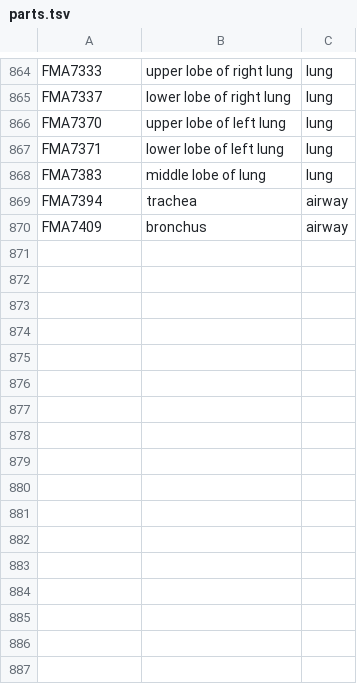
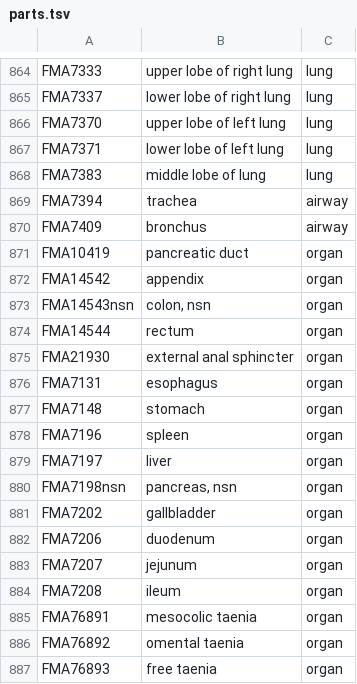
Before and after one commit to petravanta/study-buddy, a TSV file: scripts/bodyparts3d/parts.tsv, drawn as a sheet; only a part is shown, gaps mark what is left out; the diff names each change by its address in the sheet, - before the commit and + after, or states it on an @@ line.

```diff
--- a/scripts/bodyparts3d/parts.tsv
+++ b/scripts/bodyparts3d/parts.tsv
+row 871: FMA10419 | pancreatic duct | organ
+row 872: FMA14542 | appendix | organ
+row 873: FMA14543nsn | colon, nsn | organ
+row 874: FMA14544 | rectum | organ
+row 875: FMA21930 | external anal sphincter | organ
+row 876: FMA7131 | esophagus | organ
+row 877: FMA7148 | stomach | organ
+row 878: FMA7196 | spleen | organ
+row 879: FMA7197 | liver | organ
+row 880: FMA7198nsn | pancreas, nsn | organ
+row 881: FMA7202 | gallbladder | organ
+row 882: FMA7206 | duodenum | organ
+row 883: FMA7207 | jejunum | organ
+row 884: FMA7208 | ileum | organ
+row 885: FMA76891 | mesocolic taenia | organ
+row 886: FMA76892 | omental taenia | organ
+row 887: FMA76893 | free taenia | organ
```
Also changed, not shown: 27 other files.
